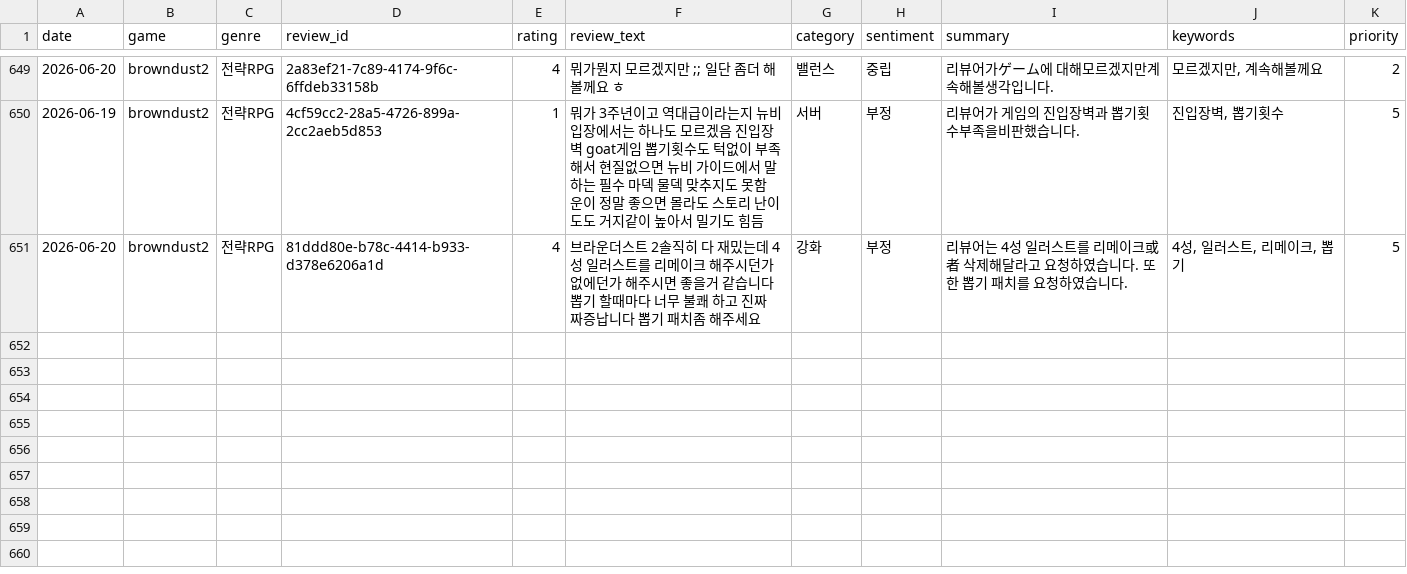
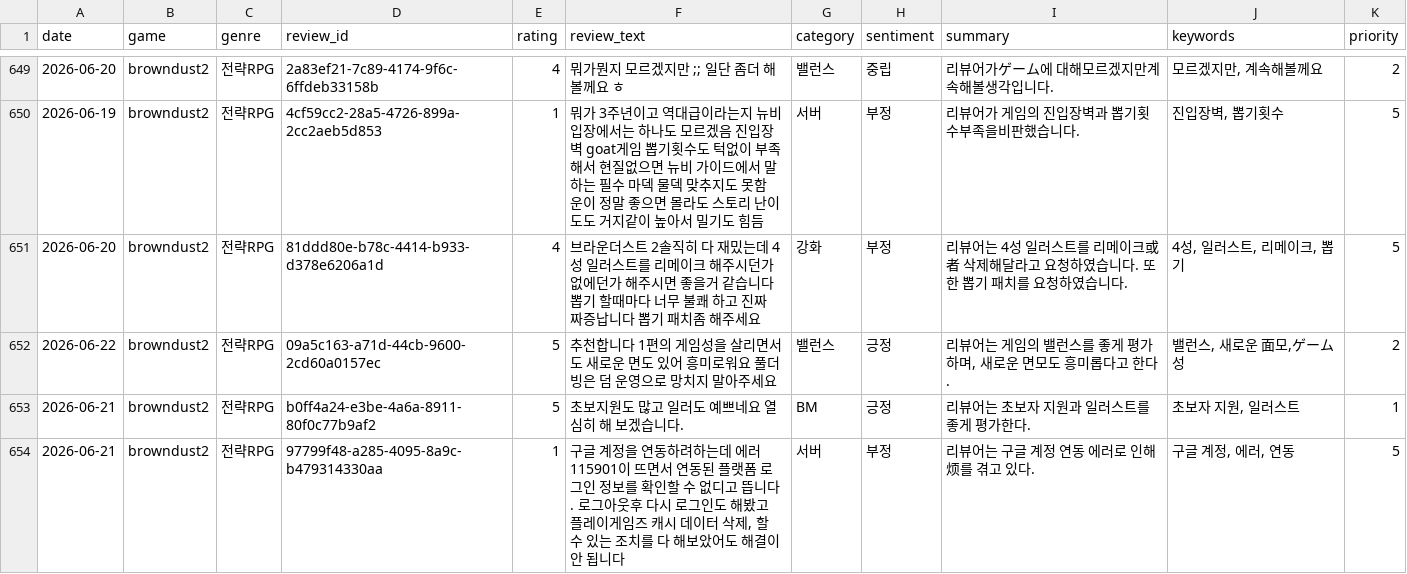
Before and after one commit to roid-eng/game-voc-analyzer, a CSV file: data/reviews.csv, drawn as a sheet; only a part is shown, gaps mark what is left out; the diff names each change by its address in the sheet, - before the commit and + after, or states it on an @@ line.

```diff
--- a/data/reviews.csv
+++ b/data/reviews.csv
+row 652: 2026-06-22 | browndust2 | 전략RPG | 09a5c163-a71d-44cb-9600-2cd60a0157ec | 5 | 추천합니다 1편의 게임성을 살리면서도 새로운 면도 있어 흥미로워요 풀더빙은 덤 운영으로 망치지 말아주세요 | 밸런스 | 긍정 | 리뷰어는 게임의 밸런스를 좋게 평가하며, 새로운 면모도 흥미롭다고 한다. | 밸런스, 새로운 面모,ゲーム성 | 2
+row 653: 2026-06-21 | browndust2 | 전략RPG | b0ff4a24-e3be-4a6a-8911-80f0c77b9af2 | 5 | 초보지원도 많고 일러도 예쁘네요 열심히 해 보겠습니다. | BM | 긍정 | 리뷰어는 초보자 지원과 일러스트를 좋게 평가한다. | 초보자 지원, 일러스트 | 1
+row 654: 2026-06-21 | browndust2 | 전략RPG | 97799f48-a285-4095-8a9c-b479314330aa | 1 | 구글 계정을 연동하려하는데 에러115901이 뜨면서 연동된 플랫폼 로그인 정보를 확인할 수 없디고 뜹니다. 로그아웃후 다시 로그인도 해봤고 플레이게임즈 캐시 데이터 삭제, 할 수 있는 조치를 다 해보았어도 해결이 안 됩니다 | 서버 | 부정 | 리뷰어는 구글 계정 연동 에러로 인해烦를 겪고 있다. | 구글 계정, 에러, 연동 | 5
```
Also changed, not shown: data/top_issues.csv, 1 other file.
